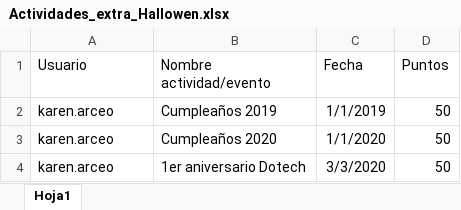
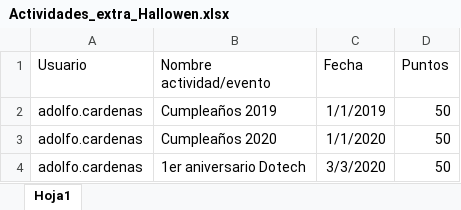
Before and after one commit to SoftZenith/DotechRewards, an Excel workbook: DotechRewards/Content/Listas/Actividades_extra_Hallowen.xlsx, sheet Hoja1, drawn as a sheet; values as stored, in another font and other column widths than the file's, no borders; the diff names each change by its address in the sheet, - before the commit and + after, or states it on an @@ line.

```diff
--- a/DotechRewards/Content/Listas/Actividades_extra_Hallowen.xlsx (sheet Hoja1)
+++ b/DotechRewards/Content/Listas/Actividades_extra_Hallowen.xlsx (sheet Hoja1)
-A2:A4 (Usuario): karen.arceo
+A2:A4 (Usuario): adolfo.cardenas
```
Also changed, not shown: 5 other files.
